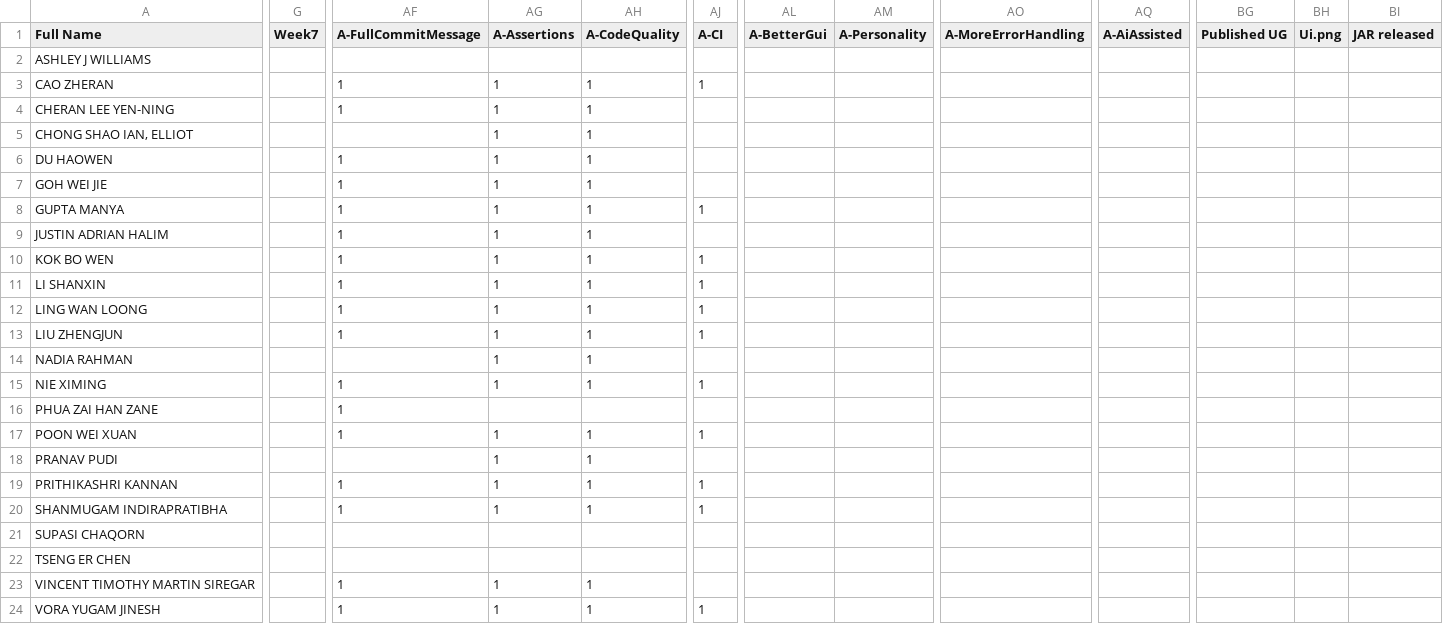
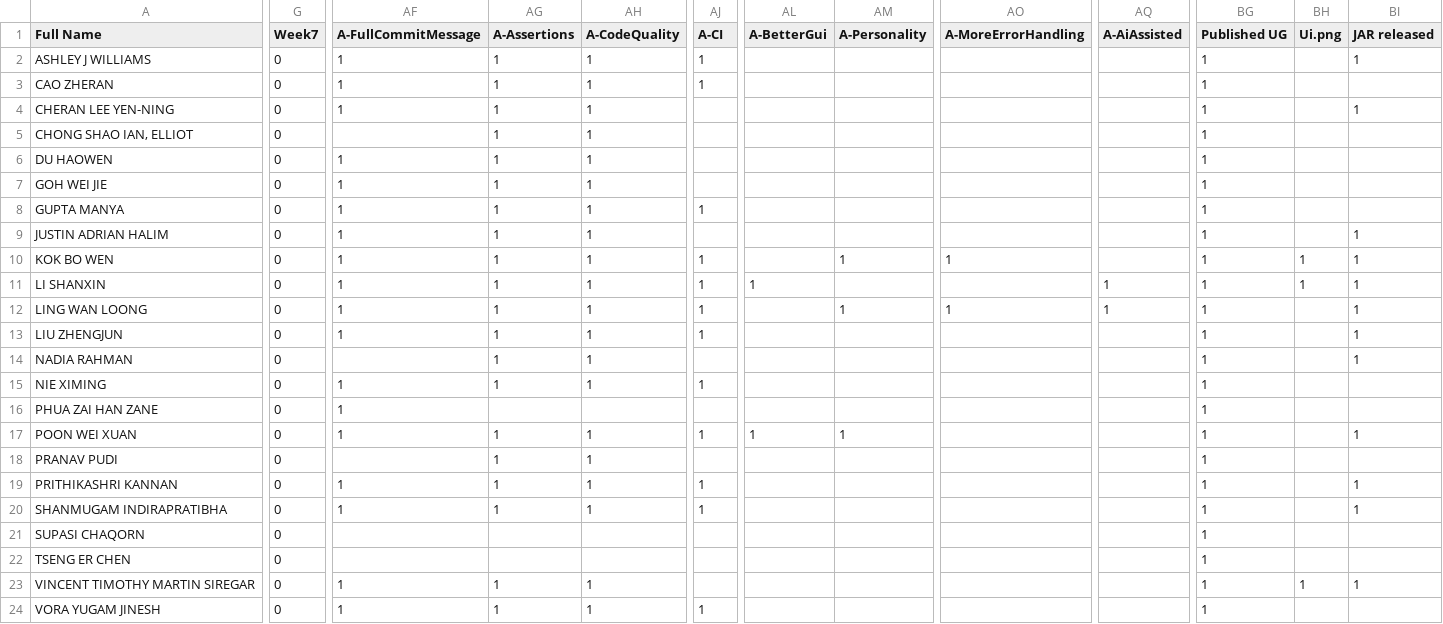
Before and after one commit to Pranavan135/ip-progress-dashboard, a CSV file: data/student_progress.csv, drawn as a sheet; only a part is shown, gaps mark what is left out; the diff covers the shown part only; the diff names each change by its address in the sheet, - before the commit and + after, or states it on an @@ line.

Commit message:
Update week7 increments and admin tasks

```diff
--- a/data/student_progress.csv
+++ b/data/student_progress.csv
-G2:G24 (Week7): (empty)
+G2:G24 (Week7): 0
-AF2 (A-FullCommitMessage): (empty)
+AF2 (A-FullCommitMessage): 1
-AG2 (A-Assertions): (empty)
+AG2 (A-Assertions): 1
-AH2 (A-CodeQuality): (empty)
+AH2 (A-CodeQuality): 1
-AJ2 (A-CI): (empty)
+AJ2 (A-CI): 1
-BG2:BG24 (Published UG): (empty)
+BG2:BG24 (Published UG): 1
-BI2 (JAR released): (empty)
+BI2 (JAR released): 1
-BI4 (JAR released): (empty)
+BI4 (JAR released): 1
-BI9:BI14 (JAR released): (empty)
+BI9:BI14 (JAR released): 1
-AM10 (A-Personality): (empty)
+AM10 (A-Personality): 1
-AO10 (A-MoreErrorHandling): (empty)
+AO10 (A-MoreErrorHandling): 1
-BH10:BH11 (Ui.png): (empty)
+BH10:BH11 (Ui.png): 1
-AL11 (A-BetterGui): (empty)
+AL11 (A-BetterGui): 1
-AQ11:AQ12 (A-AiAssisted): (empty)
+AQ11:AQ12 (A-AiAssisted): 1
-AM12 (A-Personality): (empty)
+AM12 (A-Personality): 1
-AO12 (A-MoreErrorHandling): (empty)
+AO12 (A-MoreErrorHandling): 1
-AL17 (A-BetterGui): (empty)
+AL17 (A-BetterGui): 1
-AM17 (A-Personality): (empty)
+AM17 (A-Personality): 1
-BI17 (JAR released): (empty)
+BI17 (JAR released): 1
-BI19:BI20 (JAR released): (empty)
+BI19:BI20 (JAR released): 1
-BH23 (Ui.png): (empty)
+BH23 (Ui.png): 1
-BI23 (JAR released): (empty)
+BI23 (JAR released): 1
```
Also changed, not shown: 17 edited cells elsewhere in this file, 1 other file.
